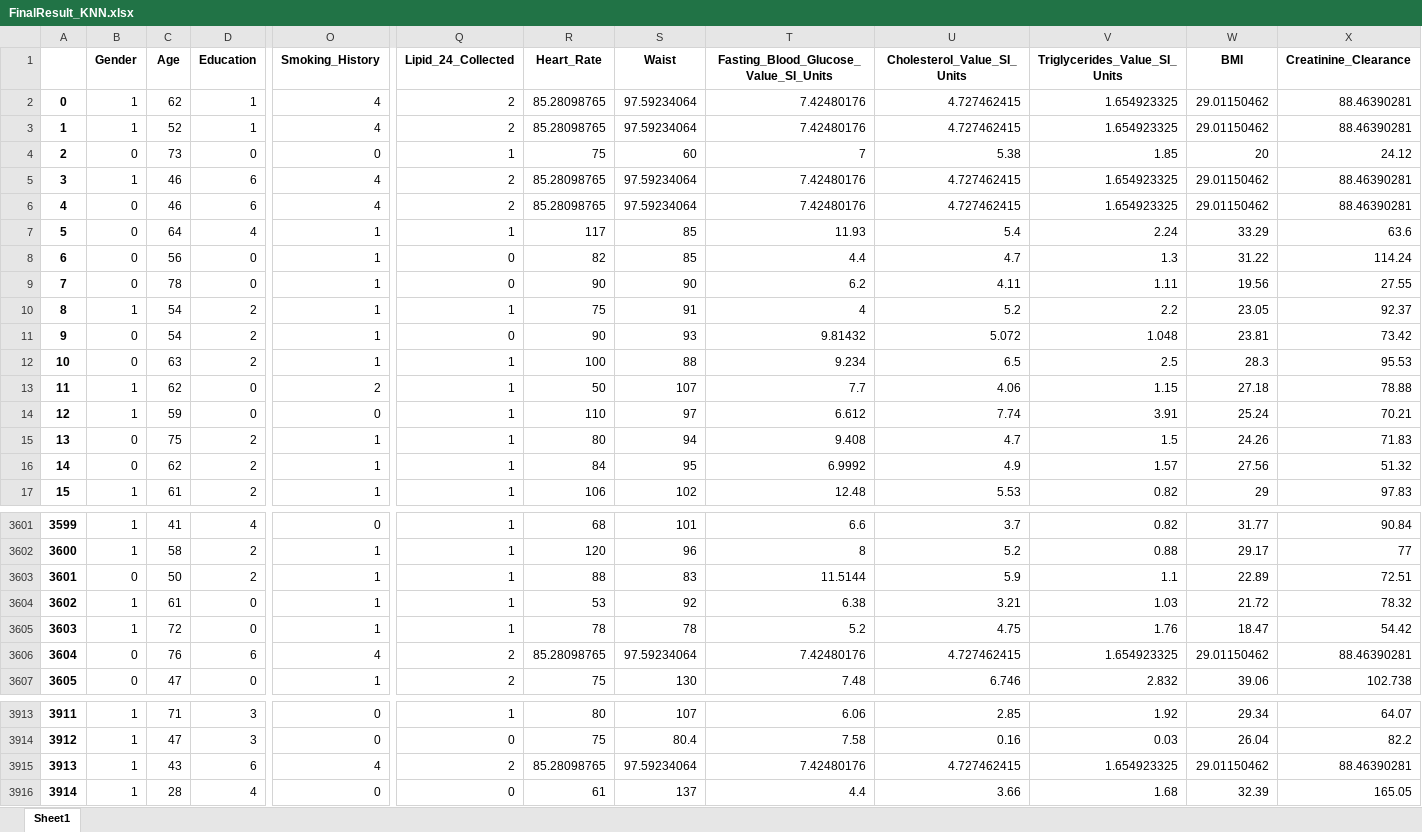
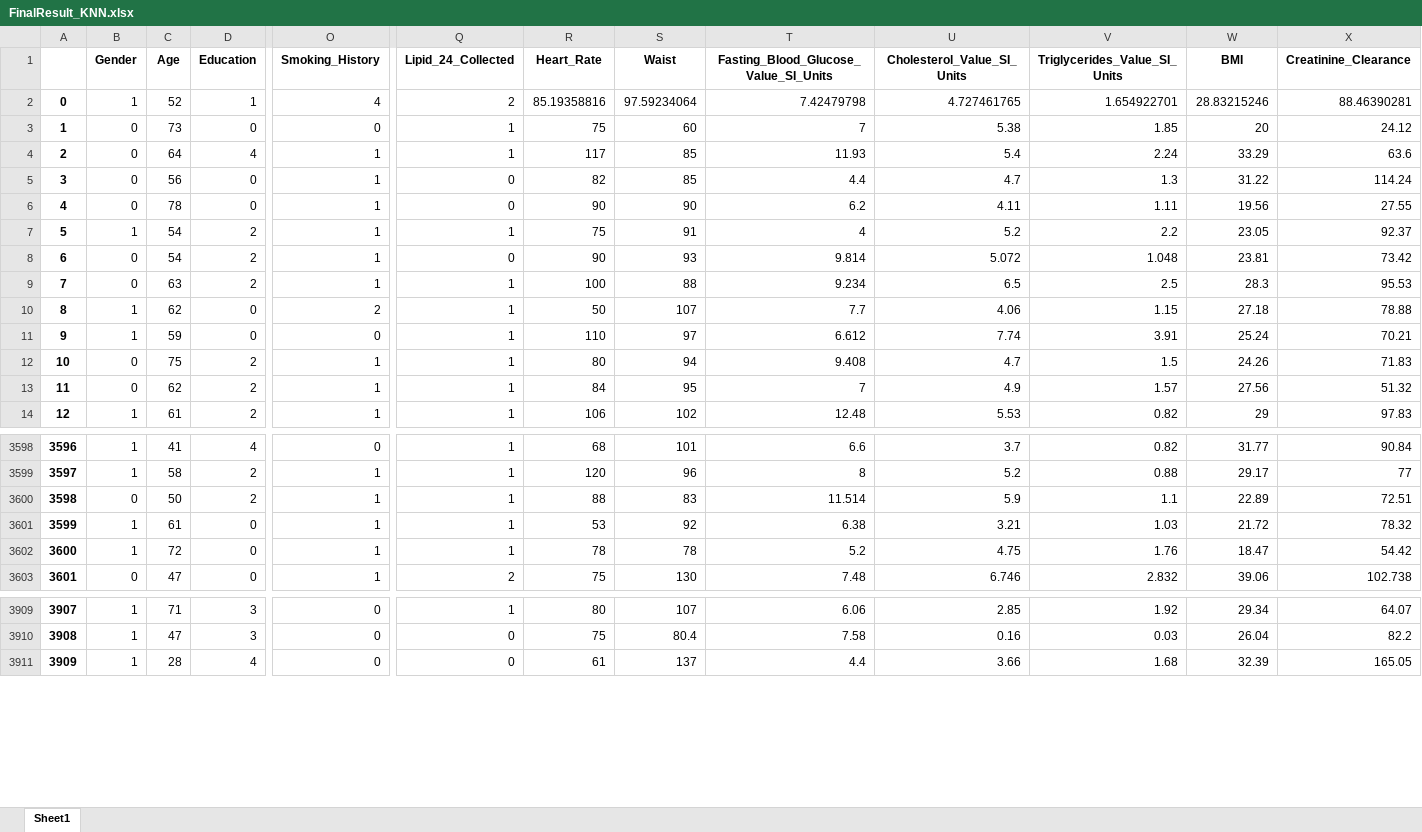
Before and after one commit to YounesseAmhend/Projet-de-fin-d-tude, an Excel workbook: Excel/FinalResult_KNN.xlsx, sheet Sheet1, drawn as a sheet; only a part is shown, gaps mark what is left out; values as stored, in another font and other column widths than the file's, no borders; removed rows and columns are numbered as before the commit, all else as after; rows hold the shown columns only; the diff covers the shown part only; the diff names each change by its address in the sheet, - before the commit and + after, or states it on an @@ line.

```diff
--- a/Excel/FinalResult_KNN.xlsx (sheet Sheet1)
+++ b/Excel/FinalResult_KNN.xlsx (sheet Sheet1)
-row 2: 0 | 1 | 62 | 1 | 4 | 2 | 85.28098765 | 97.59234064 | 7.42480176 | 4.727462415 | 1.654923325 | 29.01150462 | 88.46390281
@@ column A renumbered from row 2 down @@
-R2 (Heart_Rate): 85.28098765
+R2 (Heart_Rate): 85.19358816
-T2: 7.42480176
+T2: 7.42479798
-U2 (Cholesterol_Value_SI_Units): 4.727462415
+U2 (Cholesterol_Value_SI_Units): 4.727461765
-V2 (Triglycerides_Value_SI_Units): 1.654923325
+V2 (Triglycerides_Value_SI_Units): 1.654922701
-W2 (BMI): 29.01150462
+W2 (BMI): 28.83215246
-row 5: 3 | 1 | 46 | 6 | 4 | 2 | 85.28098765 | 97.59234064 | 7.42480176 | 4.727462415 | 1.654923325 | 29.01150462 | 88.46390281
-row 6: 4 | 0 | 46 | 6 | 4 | 2 | 85.28098765 | 97.59234064 | 7.42480176 | 4.727462415 | 1.654923325 | 29.01150462 | 88.46390281
-T8: 9.81432
+T8: 9.814
-T13: 6.9992
+T13: 7
-T3600: 11.5144
+T3600: 11.514
-row 3606: 3604 | 0 | 76 | 6 | 4 | 2 | 85.28098765 | 97.59234064 | 7.42480176 | 4.727462415 | 1.654923325 | 29.01150462 | 88.46390281
-row 3915: 3913 | 1 | 43 | 6 | 4 | 2 | 85.28098765 | 97.59234064 | 7.42480176 | 4.727462415 | 1.654923325 | 29.01150462 | 88.46390281
```
Also changed, not shown: 446 edited cells elsewhere in this sheet, Excel/CleanedResult.xlsx, Excel/Encoded.xlsx, 17 other files.
